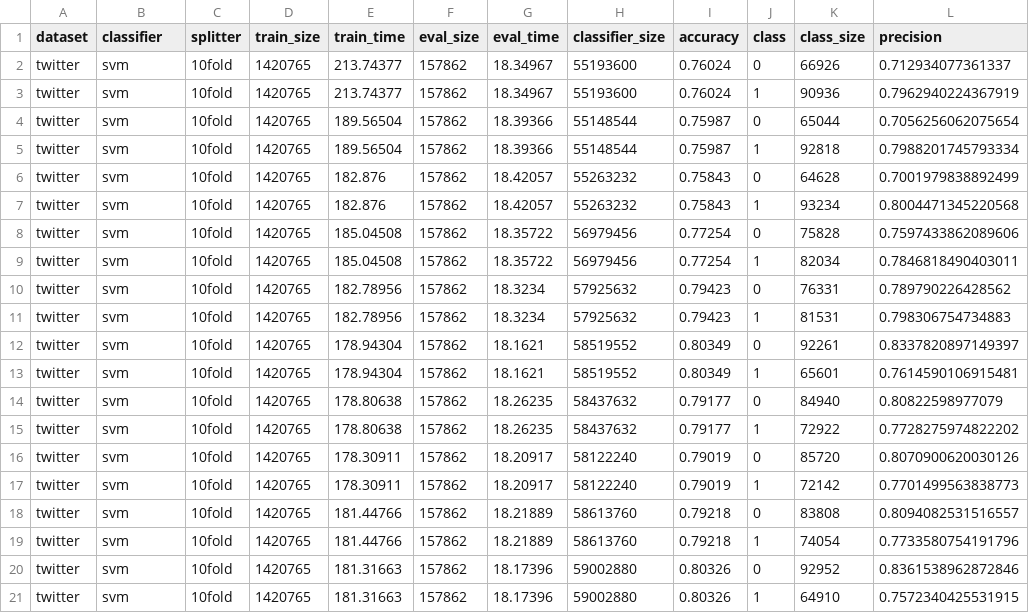
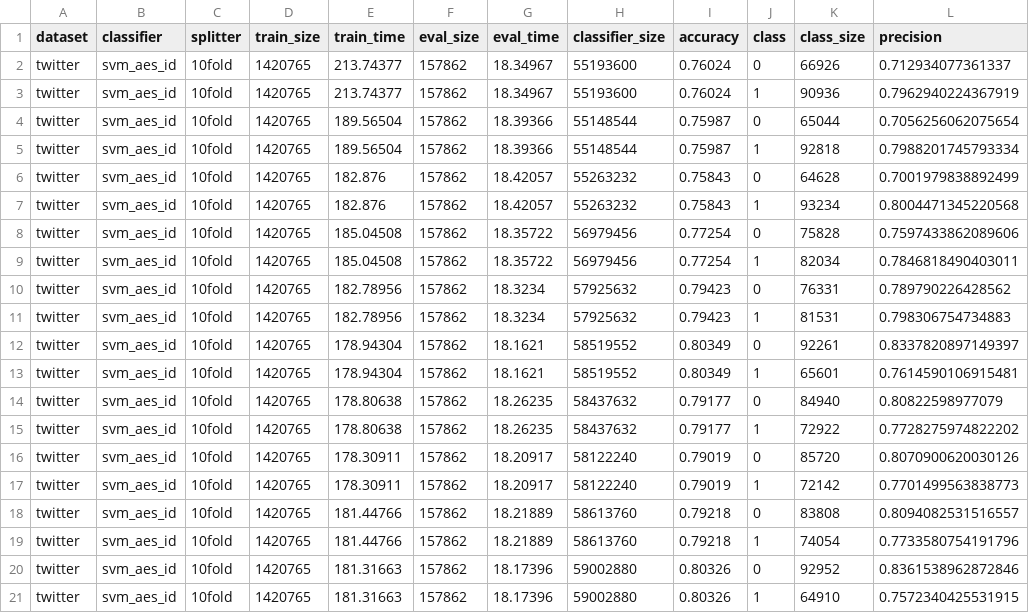
Before and after one commit to schuay/machine_learning, a CSV file: project0/results/twitter_svm_10fold.csv, drawn as a sheet; only a part is shown; the diff names each change by its address in the sheet, - before the commit and + after, or states it on an @@ line.

```diff
--- a/project0/results/twitter_svm_10fold.csv
+++ b/project0/results/twitter_svm_10fold.csv
-B2:B21 (classifier): svm
+B2:B21 (classifier): svm_aes_id
```
Also changed, not shown: project0/results/twitter_bayes_10fold.csv, project0/results/twitter_bayes_ratio75.csv, 3 other files.
